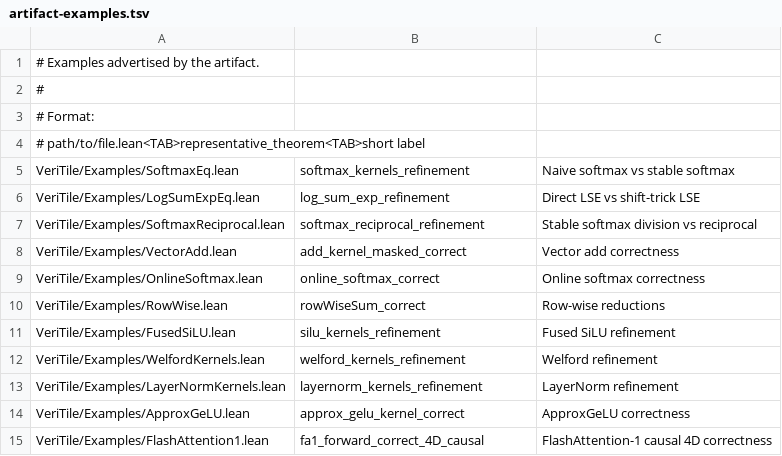
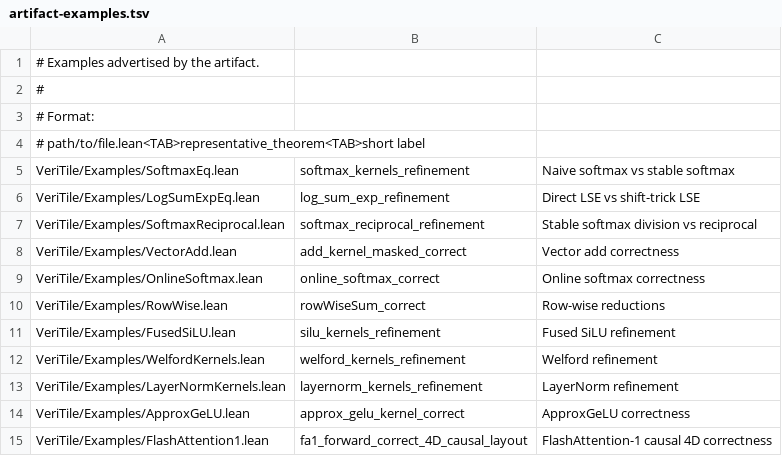
Before and after one commit to VeriInfra-Lab/VeriTile, a TSV file: scripts/artifact-examples.tsv, drawn as a sheet.

Commit message:
Add FA1 layout theorem wrappers

```diff
--- a/scripts/artifact-examples.tsv
+++ b/scripts/artifact-examples.tsv
@@ -14,2 +14,2 @@ VeriTile/Examples/LayerNormKernels.lean	layernorm_kernels_refinement	LayerNorm r
 VeriTile/Examples/ApproxGeLU.lean	approx_gelu_kernel_correct	ApproxGeLU correctness
-VeriTile/Examples/FlashAttention1.lean	fa1_forward_correct_4D_causal	FlashAttention-1 causal 4D correctness
+VeriTile/Examples/FlashAttention1.lean	fa1_forward_correct_4D_causal_layout	FlashAttention-1 causal 4D correctness
```
Also changed, not shown: 4 other files.
